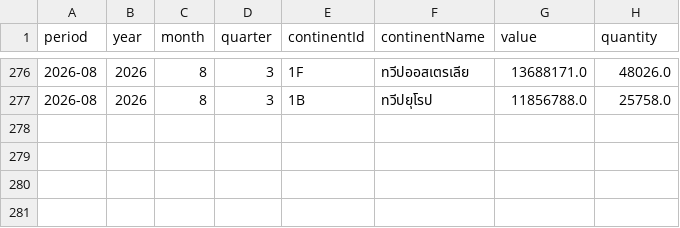
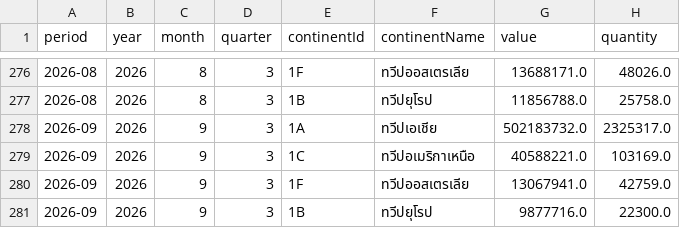
Before and after one commit to benzkanin41-alt/moc-export-dashboard-durian-hs08119000002, a CSV file: data/monthly_continent_hs08119000002.csv, drawn as a sheet; only a part is shown, gaps mark what is left out; the diff names each change by its address in the sheet, - before the commit and + after, or states it on an @@ line.

```diff
--- a/data/monthly_continent_hs08119000002.csv
+++ b/data/monthly_continent_hs08119000002.csv
+row 278: 2026-09 | 2026 | 9 | 3 | 1A | ทวีปเอเชีย | 502183732.0 | 2325317.0
+row 279: 2026-09 | 2026 | 9 | 3 | 1C | ทวีปอเมริกาเหนือ | 40588221.0 | 103169.0
+row 280: 2026-09 | 2026 | 9 | 3 | 1F | ทวีปออสเตรเลีย | 13067941.0 | 42759.0
+row 281: 2026-09 | 2026 | 9 | 3 | 1B | ทวีปยุโรป | 9877716.0 | 22300.0
```
Also changed, not shown: data/monthly_country_hs08119000002.csv, data/monthly_total_hs08119000002.csv, 4 other files.
